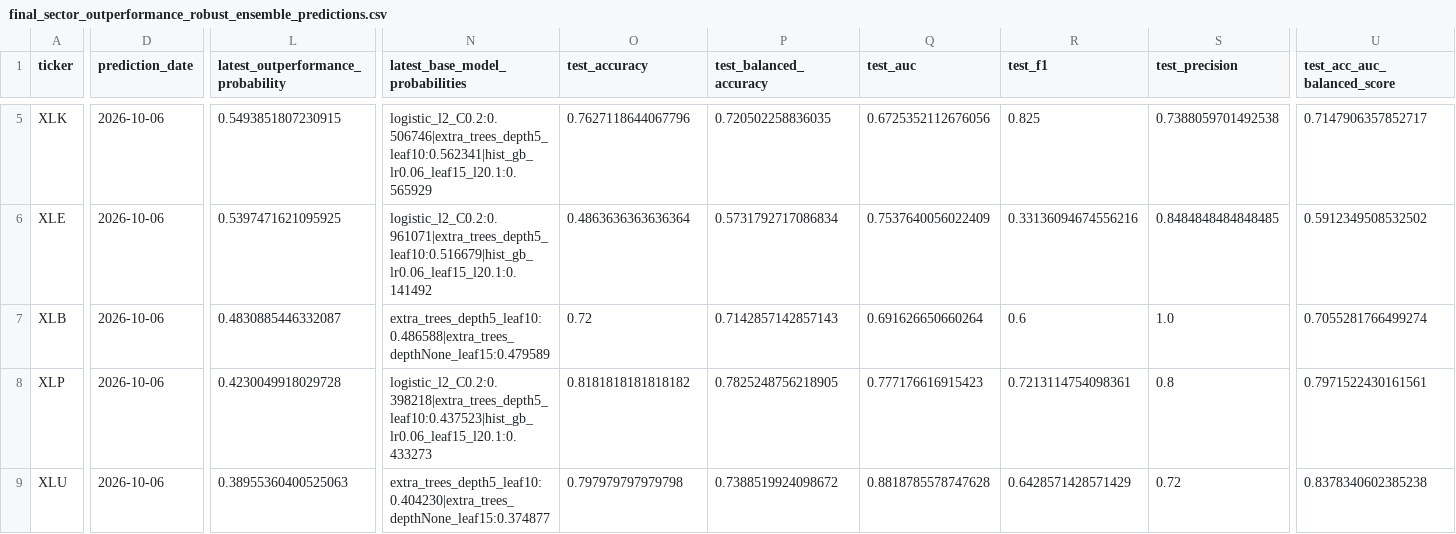
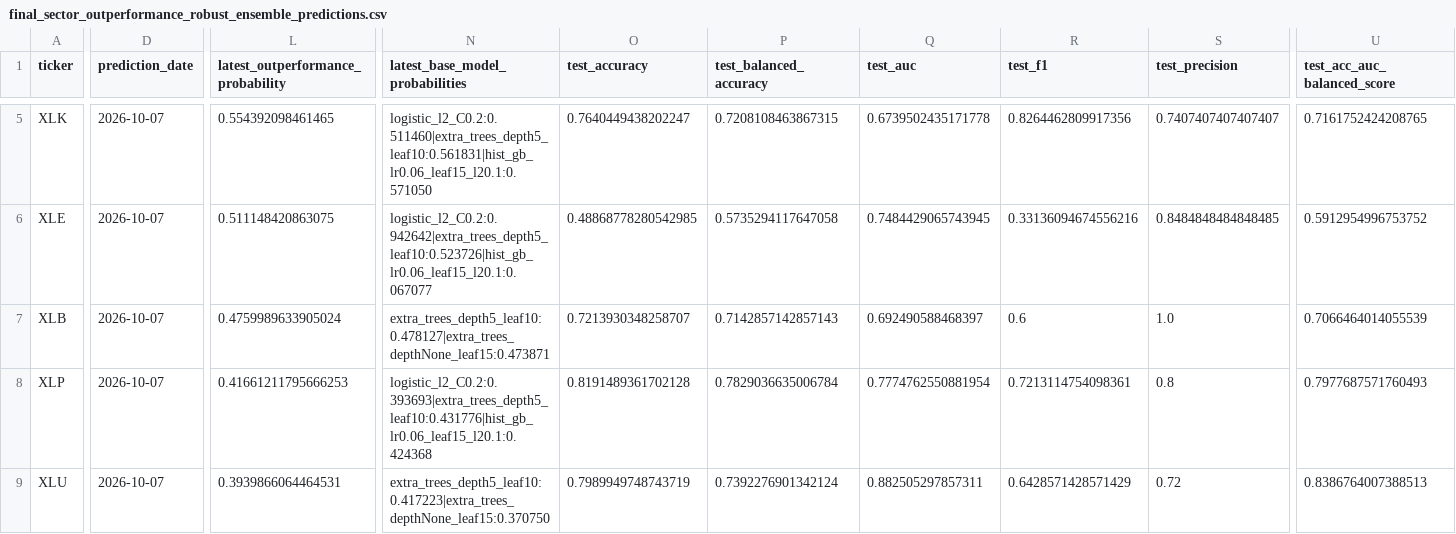
Before and after one commit to cjr2333333-afk/sector-etf-rotation-dashboard, a CSV file: final_sector_rotation_model/outputs/final_sector_outperformance_robust_ensemble_predictions.csv, drawn as a sheet; only a part is shown, gaps mark what is left out; the diff covers the shown part only; the diff names each change by its address in the sheet, - before the commit and + after, or states it on an @@ line.

```diff
--- a/final_sector_rotation_model/outputs/final_sector_outperformance_robust_ensemble_predictions.csv
+++ b/final_sector_rotation_model/outputs/final_sector_outperformance_robust_ensemble_predictions.csv
-D5:D9 (prediction_date): 2026-10-06
+D5:D9 (prediction_date): 2026-10-07
-L5: 0.5493851807230915
+L5: 0.554392098461465
-N5 (latest_base_model_probabilities): logistic_l2_C0.2:0.506746|extra_trees_depth5_leaf10:0.562341|hist_gb_lr0.06_leaf15_l20.1:0.565929
+N5 (latest_base_model_probabilities): logistic_l2_C0.2:0.511460|extra_trees_depth5_leaf10:0.561831|hist_gb_lr0.06_leaf15_l20.1:0.571050
-O5 (test_accuracy): 0.7627118644067796
+O5 (test_accuracy): 0.7640449438202247
-P5 (test_balanced_accuracy): 0.720502258836035
+P5 (test_balanced_accuracy): 0.7208108463867315
-Q5 (test_auc): 0.6725352112676056
+Q5 (test_auc): 0.6739502435171778
-R5 (test_f1): 0.825
+R5 (test_f1): 0.8264462809917356
-S5 (test_precision): 0.7388059701492538
+S5 (test_precision): 0.7407407407407407
-U5 (test_acc_auc_balanced_score): 0.7147906357852717
+U5 (test_acc_auc_balanced_score): 0.7161752424208765
-L6: 0.5397471621095925
+L6: 0.511148420863075
-N6 (latest_base_model_probabilities): logistic_l2_C0.2:0.961071|extra_trees_depth5_leaf10:0.516679|hist_gb_lr0.06_leaf15_l20.1:0.141492
+N6 (latest_base_model_probabilities): logistic_l2_C0.2:0.942642|extra_trees_depth5_leaf10:0.523726|hist_gb_lr0.06_leaf15_l20.1:0.067077
-O6 (test_accuracy): 0.4863636363636364
+O6 (test_accuracy): 0.48868778280542985
-P6 (test_balanced_accuracy): 0.5731792717086834
+P6 (test_balanced_accuracy): 0.5735294117647058
-Q6 (test_auc): 0.7537640056022409
+Q6 (test_auc): 0.7484429065743945
-U6 (test_acc_auc_balanced_score): 0.5912349508532502
+U6 (test_acc_auc_balanced_score): 0.5912954996753752
-L7: 0.4830885446332087
+L7: 0.4759989633905024
-N7 (latest_base_model_probabilities): extra_trees_depth5_leaf10:0.486588|extra_trees_depthNone_leaf15:0.479589
+N7 (latest_base_model_probabilities): extra_trees_depth5_leaf10:0.478127|extra_trees_depthNone_leaf15:0.473871
-O7 (test_accuracy): 0.72
+O7 (test_accuracy): 0.7213930348258707
-Q7 (test_auc): 0.691626650660264
+Q7 (test_auc): 0.692490588468397
-U7 (test_acc_auc_balanced_score): 0.7055281766499274
+U7 (test_acc_auc_balanced_score): 0.7066464014055539
-L8: 0.4230049918029728
+L8: 0.41661211795666253
-N8 (latest_base_model_probabilities): logistic_l2_C0.2:0.398218|extra_trees_depth5_leaf10:0.437523|hist_gb_lr0.06_leaf15_l20.1:0.433273
+N8 (latest_base_model_probabilities): logistic_l2_C0.2:0.393693|extra_trees_depth5_leaf10:0.431776|hist_gb_lr0.06_leaf15_l20.1:0.424368
-O8 (test_accuracy): 0.8181818181818182
+O8 (test_accuracy): 0.8191489361702128
-P8 (test_balanced_accuracy): 0.7825248756218905
+P8 (test_balanced_accuracy): 0.7829036635006784
-Q8 (test_auc): 0.777176616915423
+Q8 (test_auc): 0.7774762550881954
-U8 (test_acc_auc_balanced_score): 0.7971522430161561
+U8 (test_acc_auc_balanced_score): 0.7977687571760493
-L9: 0.38955360400525063
+L9: 0.3939866064464531
-N9 (latest_base_model_probabilities): extra_trees_depth5_leaf10:0.404230|extra_trees_depthNone_leaf15:0.374877
+N9 (latest_base_model_probabilities): extra_trees_depth5_leaf10:0.417223|extra_trees_depthNone_leaf15:0.370750
-O9 (test_accuracy): 0.797979797979798
+O9 (test_accuracy): 0.7989949748743719
-P9 (test_balanced_accuracy): 0.7388519924098672
+P9 (test_balanced_accuracy): 0.7392276901342124
-Q9 (test_auc): 0.8818785578747628
+Q9 (test_auc): 0.882505297857311
-U9 (test_acc_auc_balanced_score): 0.8378340602385238
+U9 (test_acc_auc_balanced_score): 0.8386764007388513
```
Also changed, not shown: 36 edited cells elsewhere in this file, final_sector_rotation_model/outputs/latest_industry_portfolio.csv, final_sector_rotation_model/outputs/live_yahoo_price_download.csv, 12 other files.
